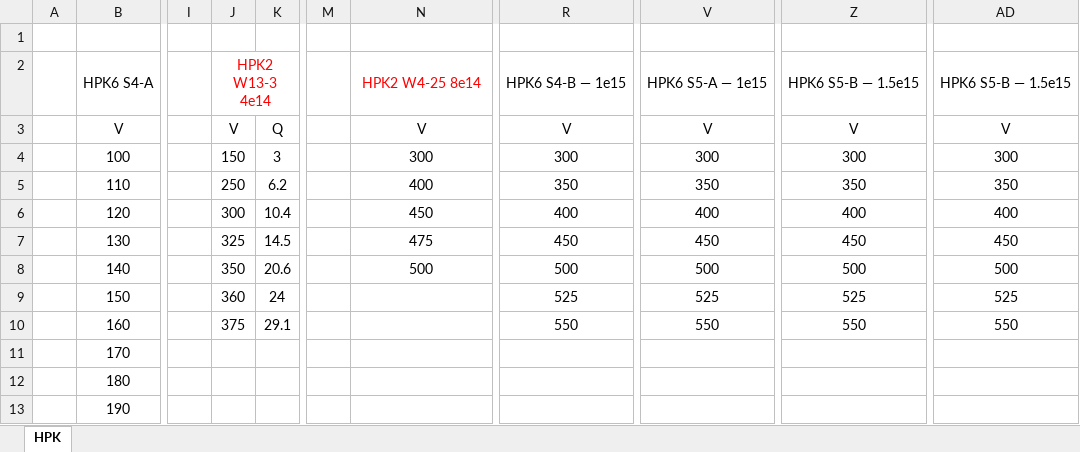
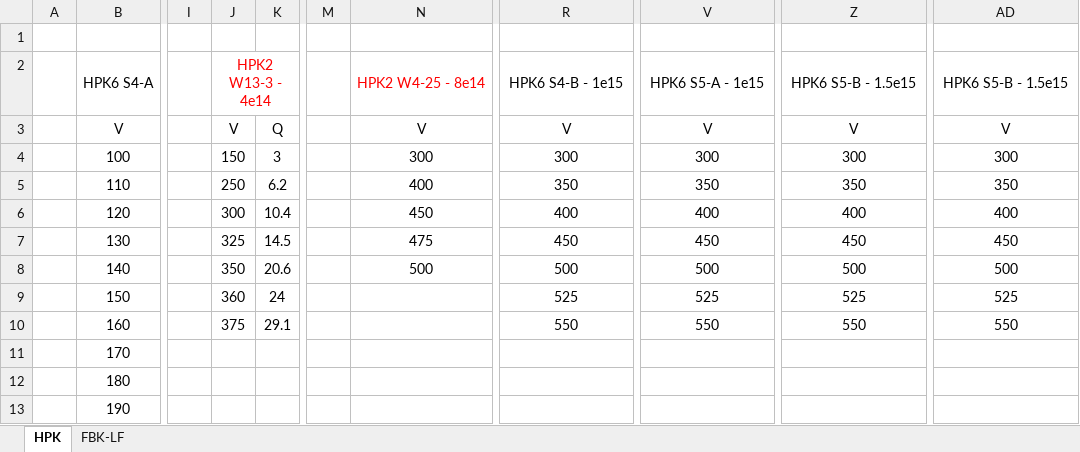
Before and after one commit to leonardolanteri/Parametrization, an Excel workbook: parametrization_data.xlsx, sheet HPK, drawn as a sheet; only a part is shown, gaps mark what is left out; values as stored, in another font and other column widths than the file's, no borders; the diff names each change by its address in the sheet, - before the commit and + after, or states it on an @@ line.

```diff
--- a/parametrization_data.xlsx (sheet HPK)
+++ b/parametrization_data.xlsx (sheet HPK)
+sheet tab: FBK-LF
-J2: HPK2 W13-3 4e14
+J2: HPK2 W13-3 - 4e14
-N2: HPK2 W4-25 8e14
+N2: HPK2 W4-25 - 8e14
-R2: HPK6 S4-B — 1e15
+R2: HPK6 S4-B - 1e15
-V2: HPK6 S5-A — 1e15
+V2: HPK6 S5-A - 1e15
-Z2: HPK6 S5-B — 1.5e15
+Z2: HPK6 S5-B - 1.5e15
-AD2: HPK6 S5-B — 1.5e15
+AD2: HPK6 S5-B - 1.5e15
```
Also changed, not shown: 3 other files.
